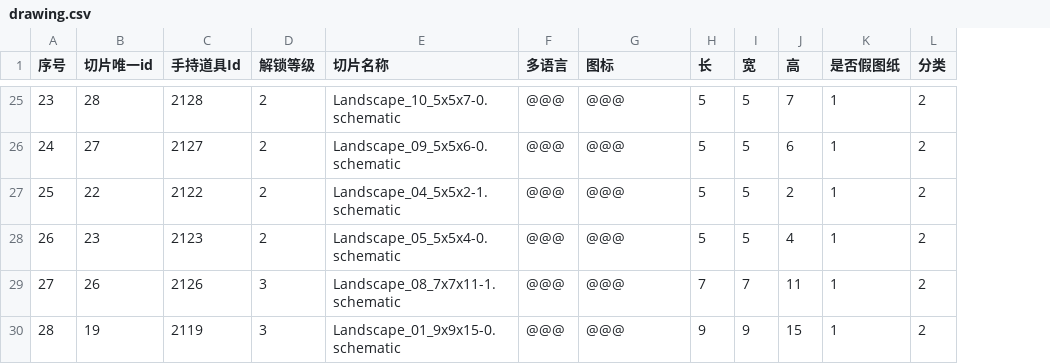
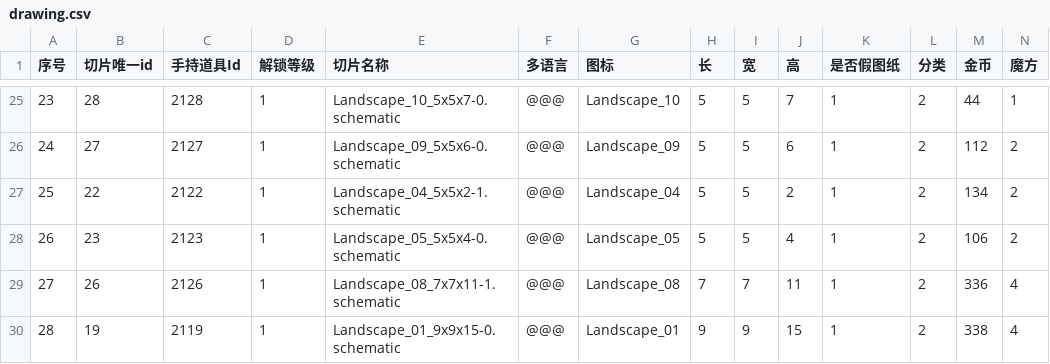
Before and after one commit to heliaoyuan10086/Game, a CSV file: BlockCity/drawing.csv, drawn as a sheet; only a part is shown, gaps mark what is left out; the diff covers the shown part only; the diff names each change by its address in the sheet, - before the commit and + after, or states it on an @@ line.

```diff
--- a/BlockCity/drawing.csv
+++ b/BlockCity/drawing.csv
+column M (金币), rows 25-30: 44 | 112 | 134 | 106 | 336 | 338
+column N (魔方), rows 25-30: 1 | 2 | 2 | 2 | 4 | 4
-D25:D28 (解锁等级): 2
+D25:D28 (解锁等级): 1
-G25 (图标): @@@
+G25 (图标): Landscape_10
-G26 (图标): @@@
+G26 (图标): Landscape_09
-G27 (图标): @@@
+G27 (图标): Landscape_04
-G28 (图标): @@@
+G28 (图标): Landscape_05
-D29:D30 (解锁等级): 3
+D29:D30 (解锁等级): 1
-G29 (图标): @@@
+G29 (图标): Landscape_08
-G30 (图标): @@@
+G30 (图标): Landscape_01
```
Also changed, not shown: 30 edited cells elsewhere in this file.
